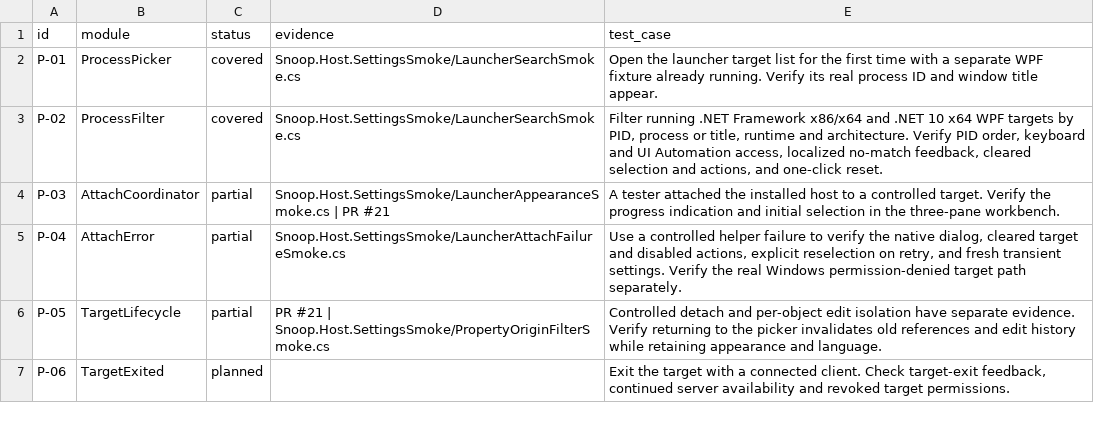
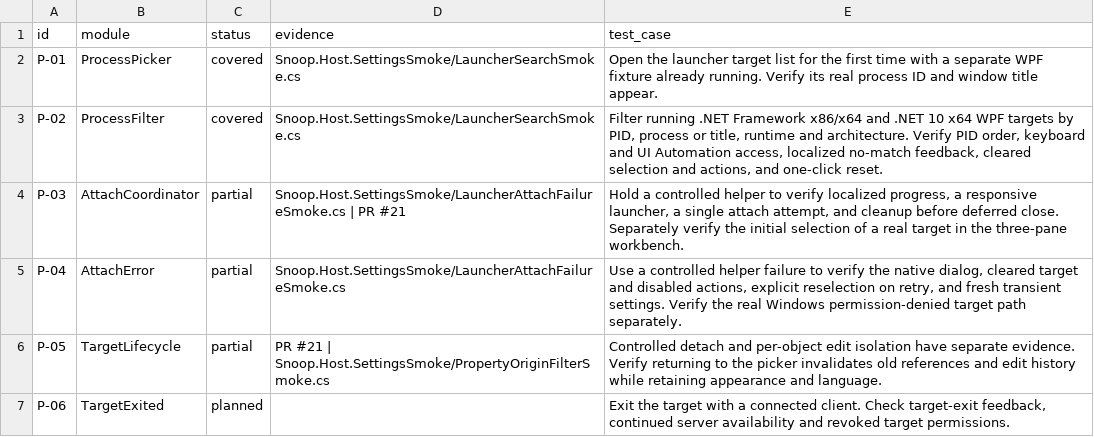
Before and after one commit to finisitineris/Snoop-Next, a CSV file: docs/next/traceability/acceptance-to-wpf.csv, drawn as a sheet; only a part is shown.

Commit message:
Keep launcher responsive during attachment

```diff
--- a/docs/next/traceability/acceptance-to-wpf.csv
+++ b/docs/next/traceability/acceptance-to-wpf.csv
@@ -3,3 +3,3 @@ P-01,ProcessPicker,covered,Snoop.Host.SettingsSmoke/LauncherSearchSmoke.cs,Open
 P-02,ProcessFilter,covered,Snoop.Host.SettingsSmoke/LauncherSearchSmoke.cs,"Filter running .NET Framework x86/x64 and .NET 10 x64 WPF targets by PID, process or title, runtime and architecture. Verify PID order, keyboard and UI Automation access, localized no-match feedback, cleared selection and actions, and one-click reset."
-P-03,AttachCoordinator,partial,Snoop.Host.SettingsSmoke/LauncherAppearanceSmoke.cs | PR #21,A tester attached the installed host to a controlled target. Verify the progress indication and initial selection in the three-pane workbench.
+P-03,AttachCoordinator,partial,Snoop.Host.SettingsSmoke/LauncherAttachFailureSmoke.cs | PR #21,"Hold a controlled helper to verify localized progress, a responsive launcher, a single attach attempt, and cleanup before deferred close. Separately verify the initial selection of a real target in the three-pane workbench."
 P-04,AttachError,partial,Snoop.Host.SettingsSmoke/LauncherAttachFailureSmoke.cs,"Use a controlled helper failure to verify the native dialog, cleared target and disabled actions, explicit reselection on retry, and fresh transient settings. Verify the real Windows permission-denied target path separately."
```
Also changed, not shown: 9 other files.
